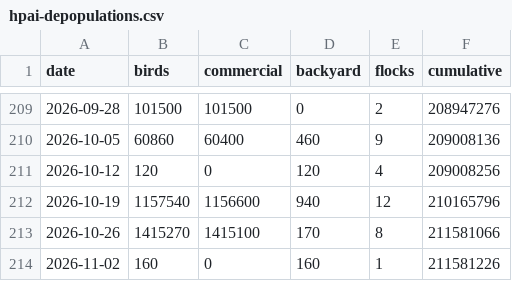
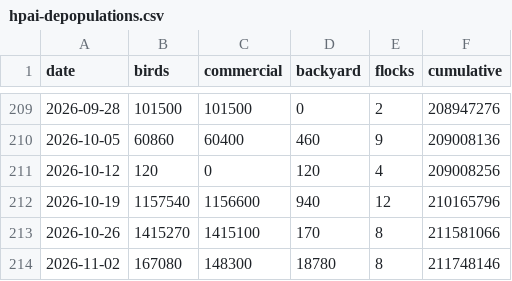
Before and after one commit to ryooan/ryanbeck-site, a CSV file: public/data/forecasting/hpai-depopulations.csv, drawn as a sheet; only a part is shown, gaps mark what is left out.

```diff
--- a/public/data/forecasting/hpai-depopulations.csv
+++ b/public/data/forecasting/hpai-depopulations.csv
@@ -213,2 +213,2 @@ date,birds,commercial,backyard,flocks,cumulative
 2026-10-26,1415270,1415100,170,8,211581066
-2026-11-02,160,0,160,1,211581226
+2026-11-02,167080,148300,18780,8,211748146
```
Also changed, not shown: public/data/forecasting/covid-weekly-admissions.csv, public/data/forecasting/flu-hospitalizations-states.csv, 13 other files.
